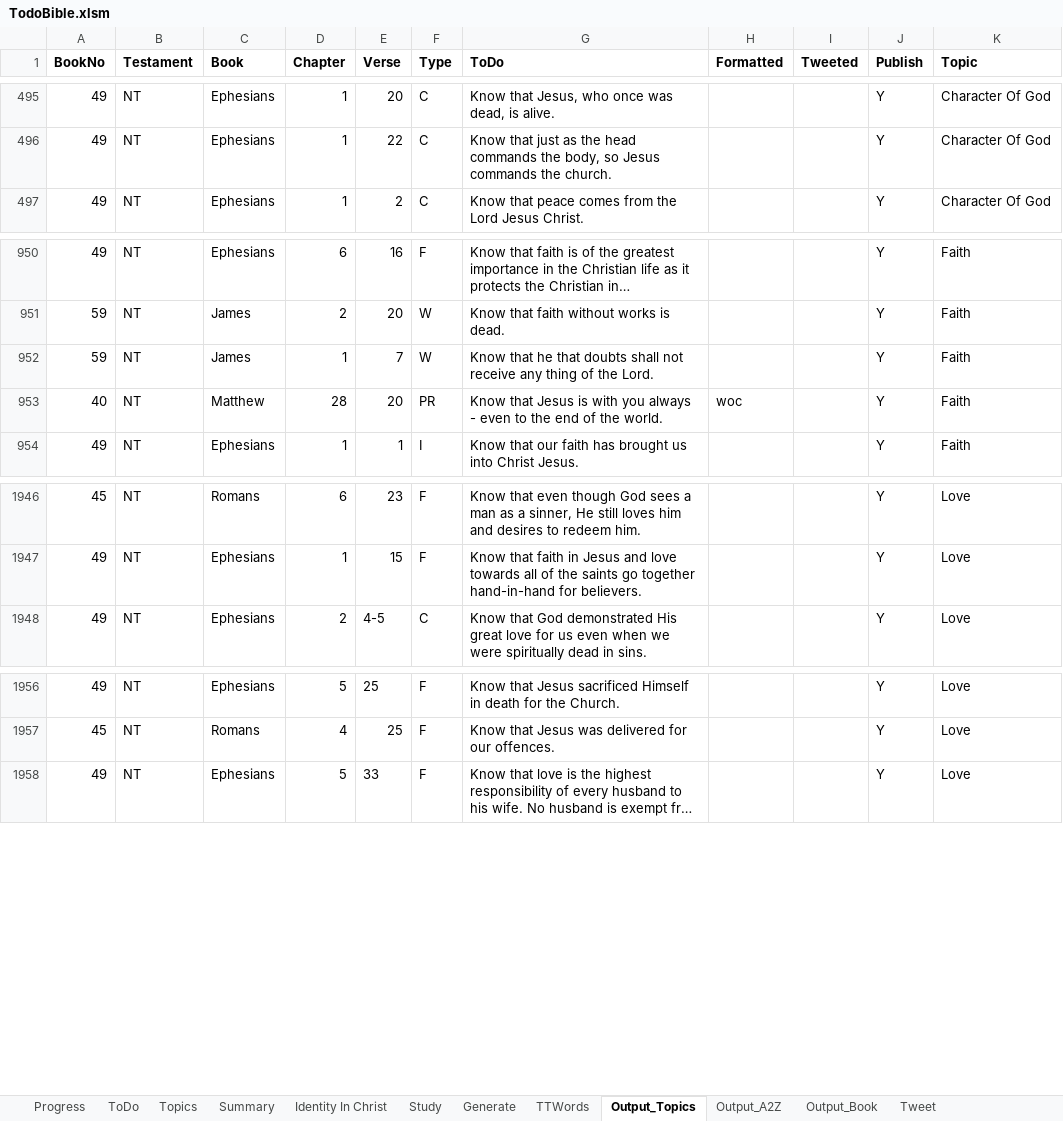
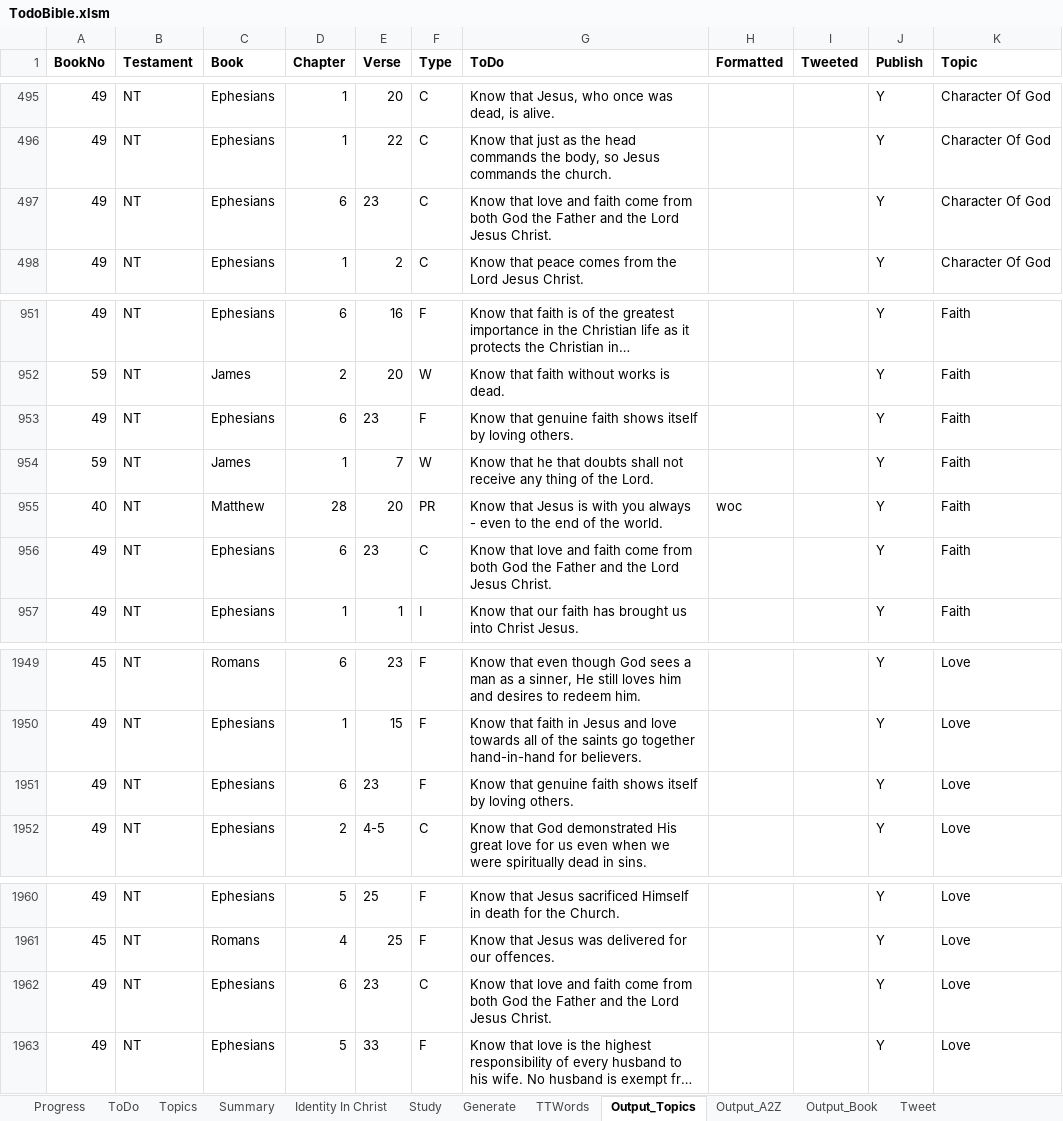
Before and after one commit to simptim1967/todobible, an Excel workbook: TodoBible.xlsm, sheet Output_Topics, drawn as a sheet; only a part is shown, gaps mark what is left out; long unchanged cells end in …; values as stored, in another font and other column widths than the file's, no borders; the diff names each change by its address in the sheet, - before the commit and + after, or states it on an @@ line.

Commit message:
Updated Ephesians bible pages and todo items

```diff
--- a/TodoBible.xlsm (sheet Output_Topics)
+++ b/TodoBible.xlsm (sheet Output_Topics)
+row 497: 49 | NT | Ephesians | 6 | 23 | C | Know that love and faith come from both God the Father and the Lord Jesus Christ. |  |  | Y | Character Of God
+row 953: 49 | NT | Ephesians | 6 | 23 | F | Know that genuine faith shows itself by loving others. |  |  | Y | Faith
+row 956: 49 | NT | Ephesians | 6 | 23 | C | Know that love and faith come from both God the Father and the Lord Jesus Christ. |  |  | Y | Faith
+row 1951: 49 | NT | Ephesians | 6 | 23 | F | Know that genuine faith shows itself by loving others. |  |  | Y | Love
+row 1962: 49 | NT | Ephesians | 6 | 23 | C | Know that love and faith come from both God the Father and the Lord Jesus Christ. |  |  | Y | Love
```
Also changed, not shown: sheet ToDo, sheet Output_Book, sheet Output_A2Z, sheet Generate, sheet Topics, analysis/index/ephesians.xlsm, 3 other files.
